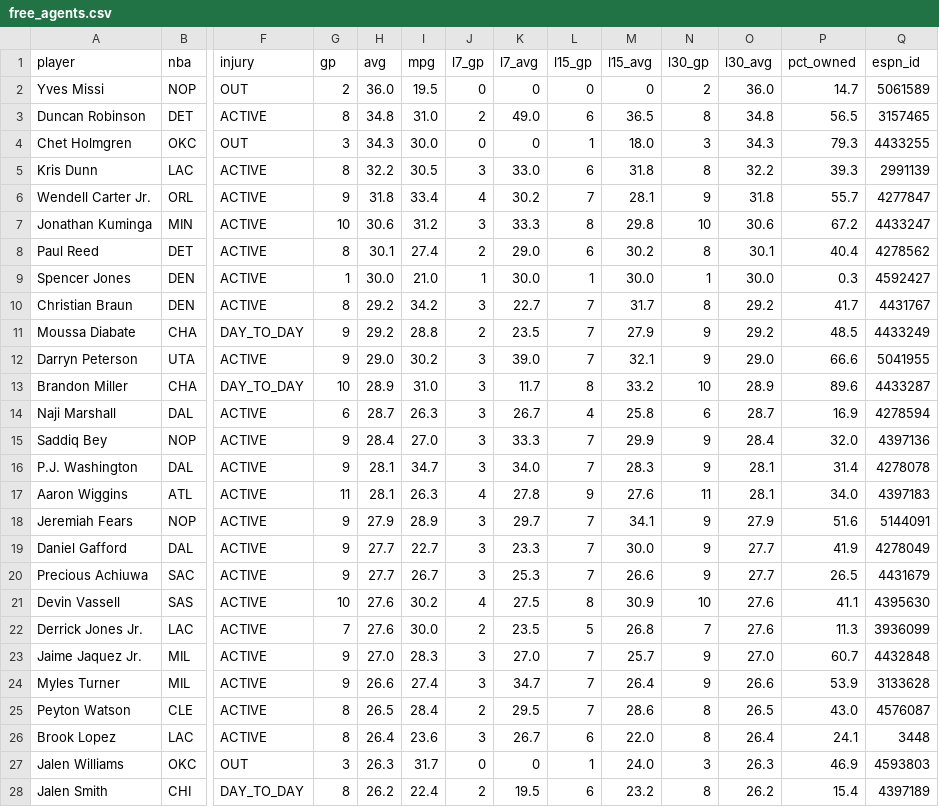
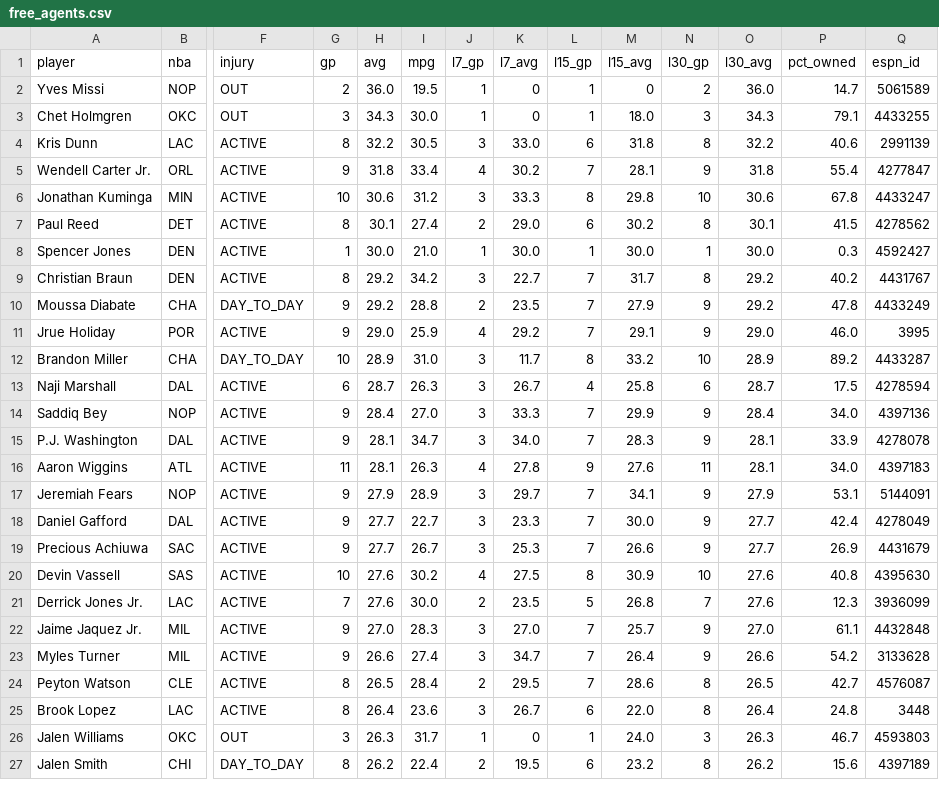
Before and after one commit to luke8mcm/blue-ballers-relay, a CSV file: data/free_agents.csv, drawn as a sheet; only a part is shown, gaps mark what is left out; removed rows and columns are numbered as before the commit, all else as after; rows hold the shown columns only; the diff covers the shown part only; the diff names each change by its address in the sheet, - before the commit and + after, or states it on an @@ line.

```diff
--- a/data/free_agents.csv
+++ b/data/free_agents.csv
-J2 (l7_gp): 0
+J2 (l7_gp): 1
-L2 (l15_gp): 0
+L2 (l15_gp): 1
-row 3: Duncan Robinson | DET | ACTIVE | 8 | 34.8 | 31.0 | 2 | 49.0 | 6 | 36.5 | 8 | 34.8 | 56.5 | 3157465
-J3 (l7_gp): 0
+J3 (l7_gp): 1
-P3 (pct_owned): 79.3
+P3 (pct_owned): 79.1
-P4 (pct_owned): 39.3
+P4 (pct_owned): 40.6
-P5 (pct_owned): 55.7
+P5 (pct_owned): 55.4
-P6 (pct_owned): 67.2
+P6 (pct_owned): 67.8
-P7 (pct_owned): 40.4
+P7 (pct_owned): 41.5
-P9 (pct_owned): 41.7
+P9 (pct_owned): 40.2
-P10 (pct_owned): 48.5
+P10 (pct_owned): 47.8
-row 12: Darryn Peterson | UTA | ACTIVE | 9 | 29.0 | 30.2 | 3 | 39.0 | 7 | 32.1 | 9 | 29.0 | 66.6 | 5041955
+row 11: Jrue Holiday | POR | ACTIVE | 9 | 29.0 | 25.9 | 4 | 29.2 | 7 | 29.1 | 9 | 29.0 | 46.0 | 3995
-P12 (pct_owned): 89.6
+P12 (pct_owned): 89.2
-P13 (pct_owned): 16.9
+P13 (pct_owned): 17.5
-P14 (pct_owned): 32.0
+P14 (pct_owned): 34.0
-P15 (pct_owned): 31.4
+P15 (pct_owned): 33.9
-P17 (pct_owned): 51.6
+P17 (pct_owned): 53.1
-P18 (pct_owned): 41.9
+P18 (pct_owned): 42.4
-P19 (pct_owned): 26.5
+P19 (pct_owned): 26.9
-P20 (pct_owned): 41.1
+P20 (pct_owned): 40.8
-P21 (pct_owned): 11.3
+P21 (pct_owned): 12.3
-P22 (pct_owned): 60.7
+P22 (pct_owned): 61.1
-P23 (pct_owned): 53.9
+P23 (pct_owned): 54.2
-P24 (pct_owned): 43.0
+P24 (pct_owned): 42.7
-P25 (pct_owned): 24.1
+P25 (pct_owned): 24.8
-J26 (l7_gp): 0
+J26 (l7_gp): 1
-P26 (pct_owned): 46.9
+P26 (pct_owned): 46.7
-P27 (pct_owned): 15.4
+P27 (pct_owned): 15.6
```
Also changed, not shown: 1 added row and 104 edited cells elsewhere in this file, data/rosters.csv, data/teams.csv, 1 other file.
